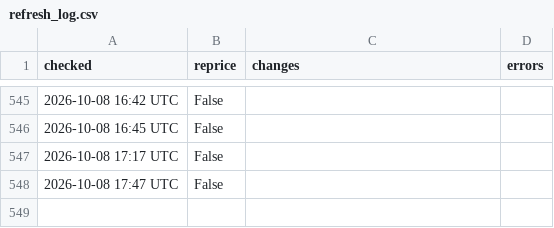
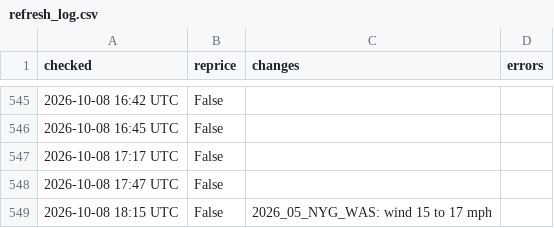
Before and after one commit to MattFos18/nfl-model, a CSV file: data/runs/refresh_log.csv, drawn as a sheet; only a part is shown, gaps mark what is left out; the diff names each change by its address in the sheet, - before the commit and + after, or states it on an @@ line.

```diff
--- a/data/runs/refresh_log.csv
+++ b/data/runs/refresh_log.csv
+row 549: 2026-10-08 18:15 UTC | False | 2026_05_NYG_WAS: wind 15 to 17 mph
```
Also changed, not shown: data/lines/splits_consensus_log.csv, data/lines/splits_latest.csv, 20 other files.
